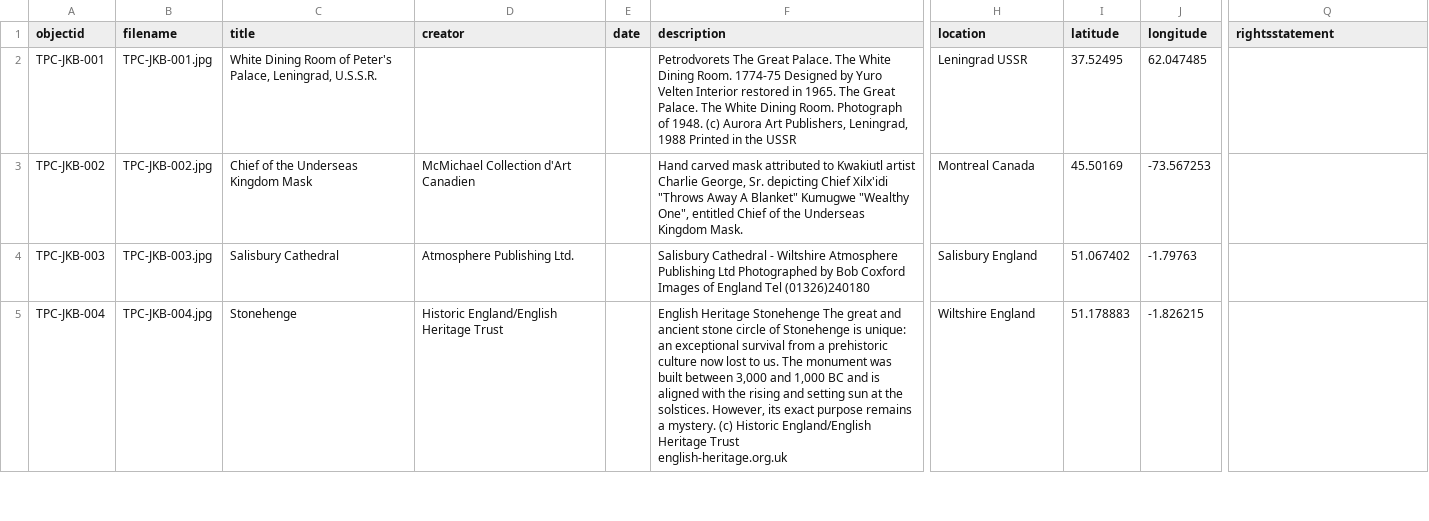
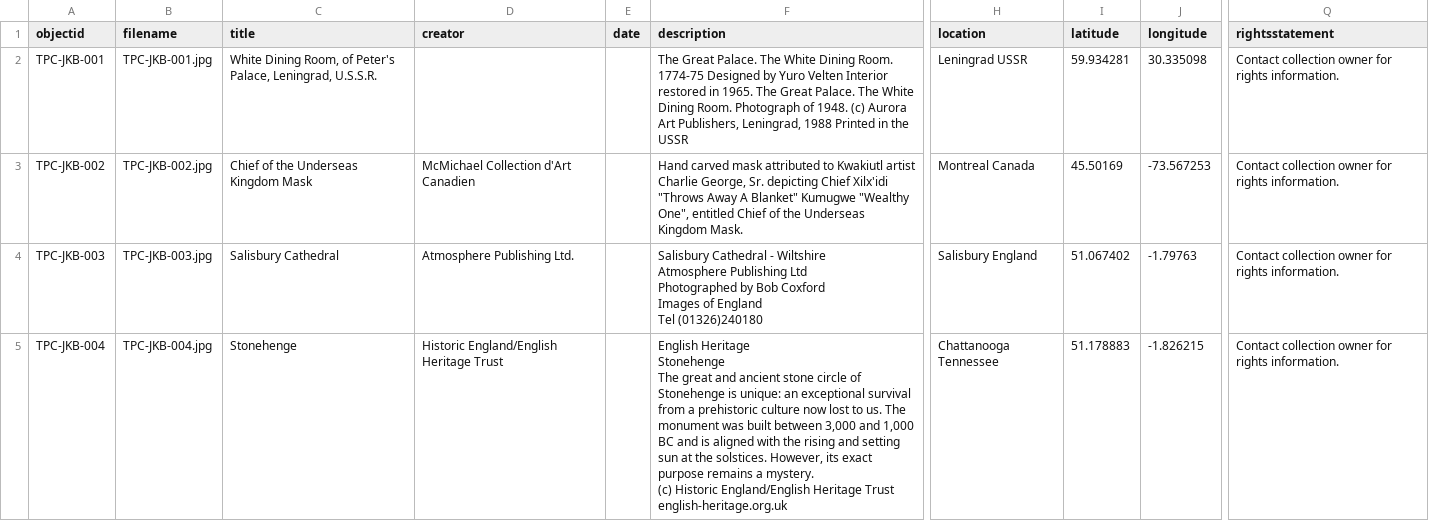
Before and after one commit to JBakerUTK/JKBINSC565, a CSV file: _data/JKB001.csv, drawn as a sheet; only a part is shown, gaps mark what is left out; ↵ is a line break in a cell; the diff covers the shown part only; the diff names each change by its address in the sheet, - before the commit and + after, or states it on an @@ line.

Commit message:
Add files via upload

```diff
--- a/_data/JKB001.csv
+++ b/_data/JKB001.csv
-C2 (title): White Dining Room of Peter's…
+C2 (title): White Dining Room, of Peter's…
-F2 (description): Petrodvorets The Great…
+F2 (description): The Great…
-I2 (latitude): 37.52495
+I2 (latitude): 59.934281
-J2 (longitude): 62.047485
+J2 (longitude): 30.335098
-Q2:Q5 (rightsstatement): (empty)
+Q2:Q5 (rightsstatement): Contact collection owner for rights information.
-F4 (description): …Tel (01326)240180
+F4 (description): …Tel (01326)240180
-F5 (description): …Trust ↵ english-heritage.org.uk
+F5 (description): …Trust ↵ english-heritage.org.uk
-H5 (location): Wiltshire England
+H5 (location): Chattanooga Tennessee
```
Also changed, not shown: 1 added row and 15 edited cells elsewhere in this file.
